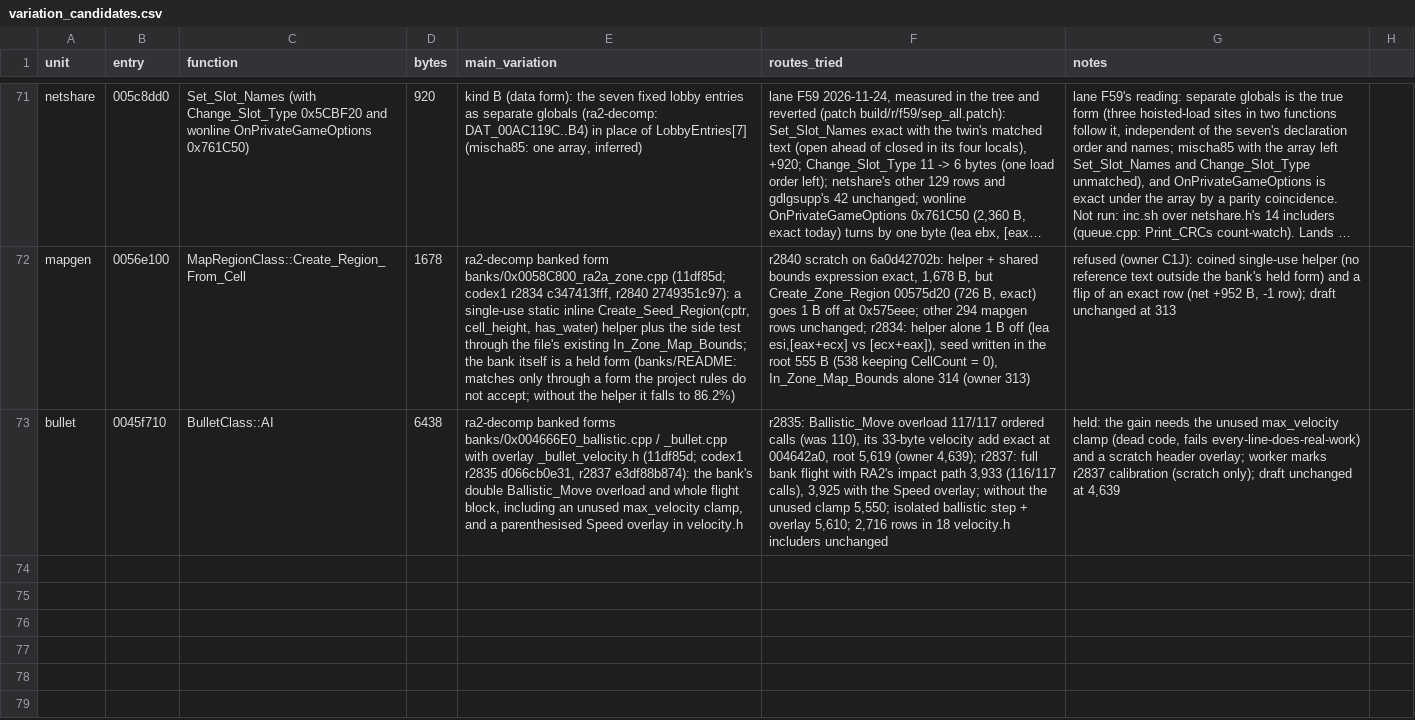
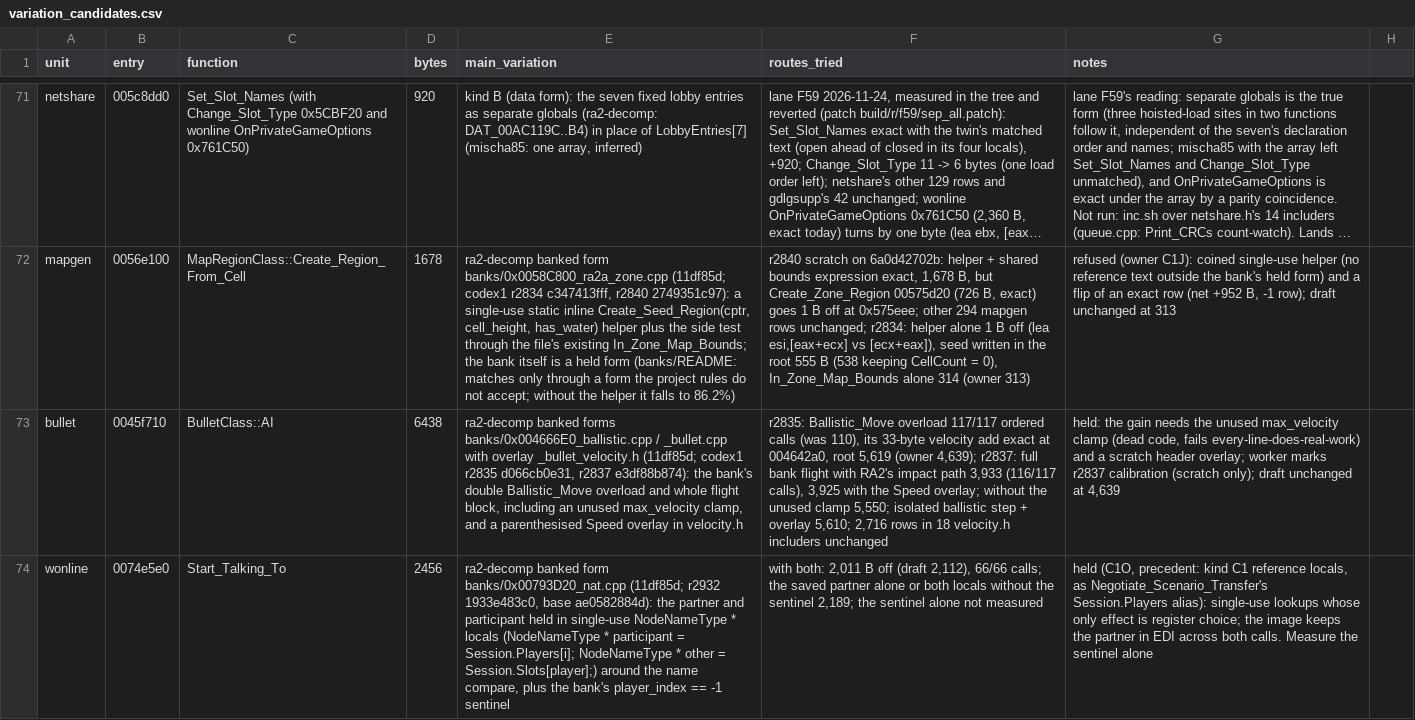
Before and after one commit to meastes/redalert2-decomp, a CSV file: rebuild/manifest/variation_candidates.csv, drawn as a sheet; only a part is shown, gaps mark what is left out; long unchanged cells end in …; the diff names each change by its address in the sheet, - before the commit and + after, or states it on an @@ line.

Commit message:
Snapshot of local 3d3ea016b5 Rebuild (owner landing): codex1 r2927 r2936 r2939 r2941 r2944 drafts (Exit_Object 3380, Combo_Proc 6554, Take_Damage 1309, house Length, Split_Region UINT_MAX); codex1 r2932 held; codex1 r2922 landed by O74; codex1 r2913-r2921 r2923 r2925 r2926 r2928-r2930 r2933-r2935 r2937 r2940 r2942 measurement (wfo436 whole-file exact)

```diff
--- a/rebuild/manifest/variation_candidates.csv
+++ b/rebuild/manifest/variation_candidates.csv
+row 74: wonline | 0074e5e0 | Start_Talking_To | 2456 | ra2-decomp banked form banks/0x00793D20_nat.cpp (11df85d; r2932 1933e483c0, base ae0582884d): the partner and participant held in single-use NodeNameType * locals (NodeNameType * participant = Session.Players[i]; NodeNameType * other = Session.Slots[player];) around the name compare, plus the bank's player_index == -1 sentinel | with both: 2,011 B off (draft 2,112), 66/66 calls; the saved partner alone or both locals without the sentinel 2,189; the sentinel alone not measured | held (C1O, precedent: kind C1 reference locals, as Negotiate_Scenario_Transfer's Session.Players alias): single-use lookups whose only effect is register choice; the image keeps the partner in EDI across both calls. Measure the sentinel alone
```
Also changed, not shown: rebuild/manifest/flex_menu.csv, rebuild/manifest/progress.csv, 9 other files.
